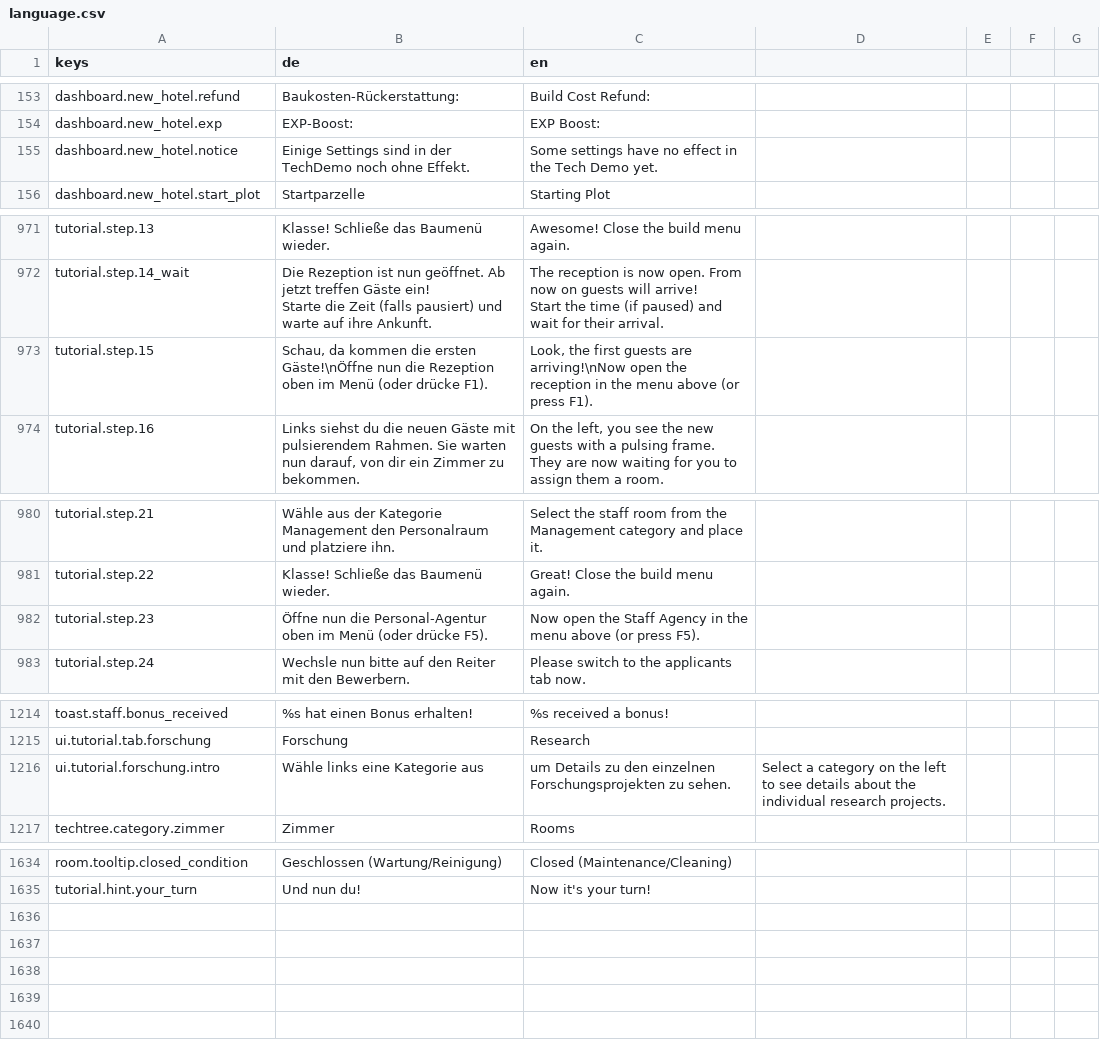
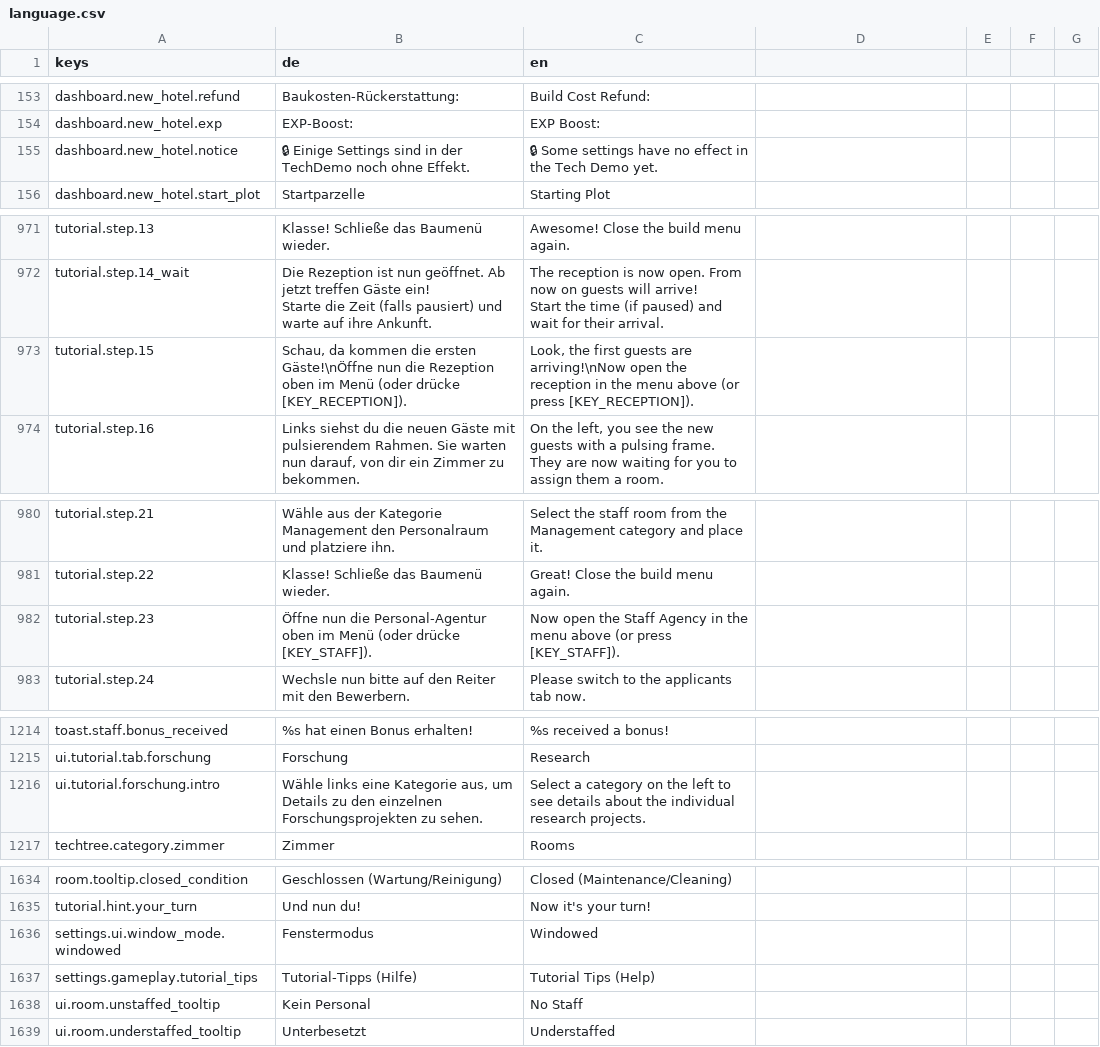
Before and after one commit to pengels24/homasim-godot, a CSV file: translations/language.csv, drawn as a sheet; only a part is shown, gaps mark what is left out; the diff covers the shown part only.

Commit message:
core: gd-0.2.2 changelog + session changes (UI, Camera, ContextMenu, and Settings)

```diff
--- a/translations/language.csv
+++ b/translations/language.csv
@@ -154,3 +154,3 @@ dashboard.new_hotel.refund,Baukosten-Rückerstattung:,Build Cost Refund:
 dashboard.new_hotel.exp,EXP-Boost:,EXP Boost:
-dashboard.new_hotel.notice,Einige Settings sind in der TechDemo noch ohne Effekt.,Some settings have no effect in the Tech Demo yet.
+dashboard.new_hotel.notice,🔒 Einige Settings sind in der TechDemo noch ohne Effekt.,🔒 Some settings have no effect in the Tech Demo yet.
 dashboard.new_hotel.start_plot,Startparzelle,Starting Plot
@@ -994,3 +994,3 @@ Starte die Zeit (falls pausiert) und warte auf ihre Ankunft.","The reception is
 Start the time (if paused) and wait for their arrival."
-tutorial.step.15,"Schau, da kommen die ersten Gäste!\nÖffne nun die Rezeption oben im Menü (oder drücke F1).","Look, the first guests are arriving!\nNow open the reception in the menu above (or press F1)."
+tutorial.step.15,"Schau, da kommen die ersten Gäste!\nÖffne nun die Rezeption oben im Menü (oder drücke [KEY_RECEPTION]).","Look, the first guests are arriving!\nNow open the reception in the menu above (or press [KEY_RECEPTION])."
 tutorial.step.16,"Links siehst du die neuen Gäste mit pulsierendem Rahmen. Sie warten nun darauf, von dir ein Zimmer zu bekommen.","On the left, you see the new guests with a pulsing frame. They are now waiting for you to assign them a room."
@@ -1003,3 +1003,3 @@ tutorial.step.21,Wähle aus der Kategorie Management den Personalraum und platzi
 tutorial.step.22,Klasse! Schließe das Baumenü wieder.,Great! Close the build menu again.
-tutorial.step.23,Öffne nun die Personal-Agentur oben im Menü (oder drücke F5).,Now open the Staff Agency in the menu above (or press F5).
+tutorial.step.23,Öffne nun die Personal-Agentur oben im Menü (oder drücke [KEY_STAFF]).,Now open the Staff Agency in the menu above (or press [KEY_STAFF]).
 tutorial.step.24,Wechsle nun bitte auf den Reiter mit den Bewerbern.,Please switch to the applicants tab now.
@@ -1243,3 +1243,3 @@ toast.staff.bonus_received,%s hat einen Bonus erhalten!,%s received a bonus!
 ui.tutorial.tab.forschung,Forschung,Research
-ui.tutorial.forschung.intro,Wähle links eine Kategorie aus, um Details zu den einzelnen Forschungsprojekten zu sehen.,Select a category on the left to see details about the individual research projects.
+ui.tutorial.forschung.intro,"Wähle links eine Kategorie aus, um Details zu den einzelnen Forschungsprojekten zu sehen.","Select a category on the left to see details about the individual research projects."
 techtree.category.zimmer,Zimmer,Rooms
@@ -1837 +1837,5 @@ room.tooltip.closed_condition,Geschlossen (Wartung/Reinigung),Closed (Maintenanc
 tutorial.hint.your_turn,Und nun du!,Now it's your turn!
+settings.ui.window_mode.windowed,Fenstermodus,Windowed
+settings.gameplay.tutorial_tips,Tutorial-Tipps (Hilfe),Tutorial Tips (Help)
+ui.room.unstaffed_tooltip,Kein Personal,No Staff
+ui.room.understaffed_tooltip,Unterbesetzt,Understaffed
```
Also changed, not shown: 1 edited cell elsewhere in this file, 25 other files.
